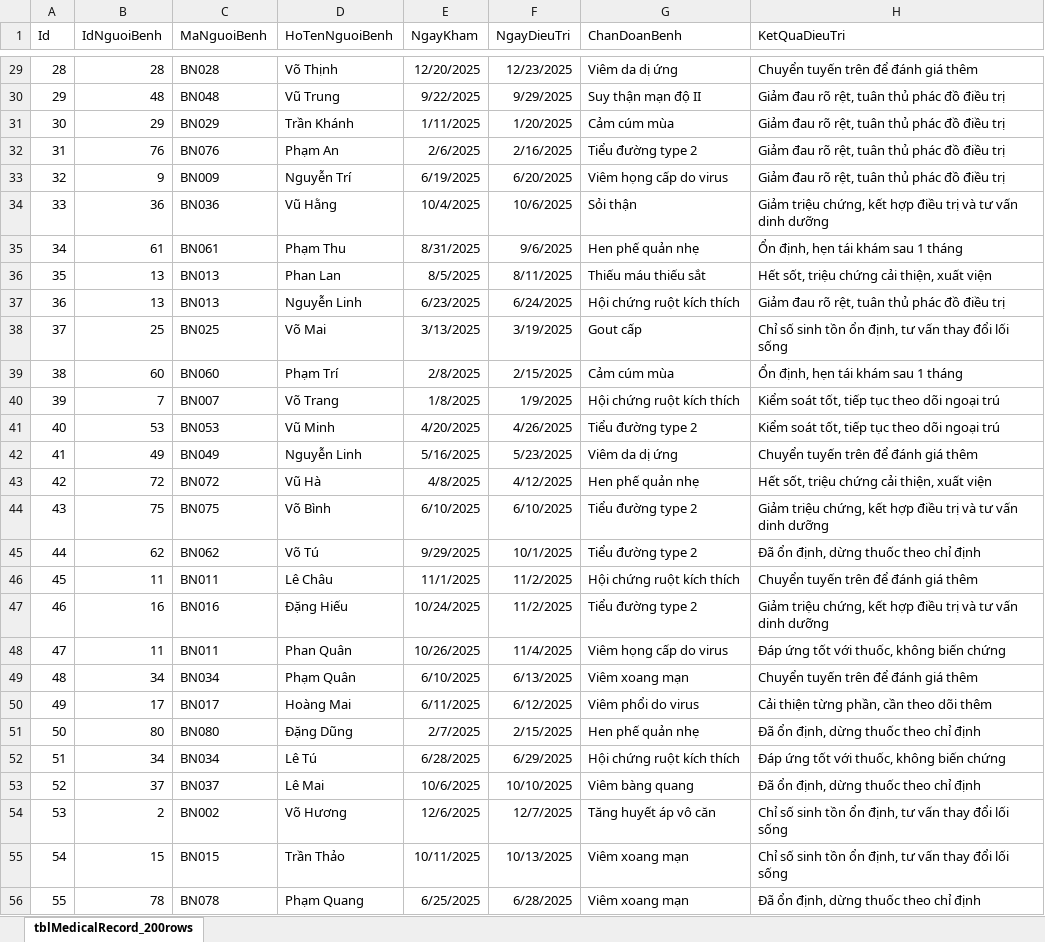
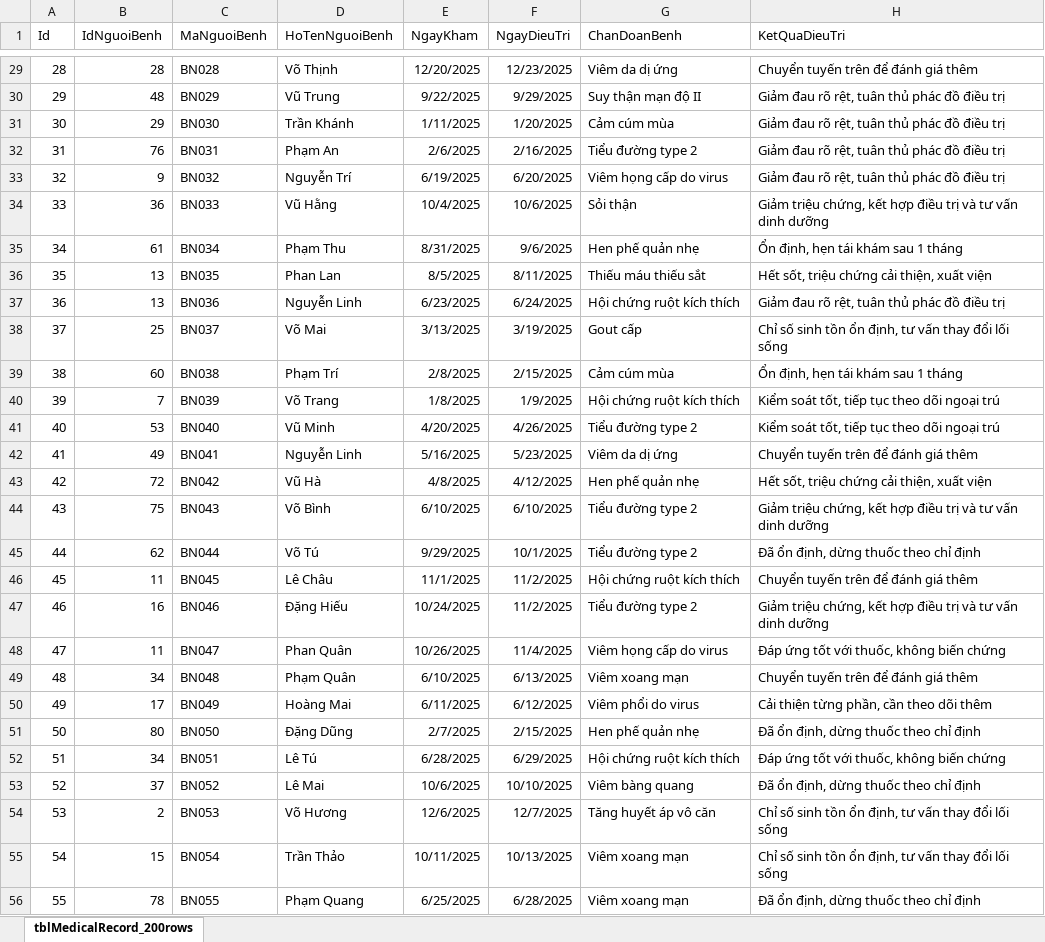
Before and after one commit to duongphuvinh/doantotnghiep, an Excel workbook: tool/tblMedicalRecord_200rows.xlsx, sheet tblMedicalRecord_200rows, drawn as a sheet; only a part is shown, gaps mark what is left out; values as stored, in another font and other column widths than the file's, no borders; the diff covers the shown part only; the diff names each change by its address in the sheet, - before the commit and + after, or states it on an @@ line.

```diff
--- a/tool/tblMedicalRecord_200rows.xlsx (sheet tblMedicalRecord_200rows)
+++ b/tool/tblMedicalRecord_200rows.xlsx (sheet tblMedicalRecord_200rows)
-C30 (MaNguoiBenh): BN048
+C30 (MaNguoiBenh): BN029
-C31 (MaNguoiBenh): BN029
+C31 (MaNguoiBenh): BN030
-C32 (MaNguoiBenh): BN076
+C32 (MaNguoiBenh): BN031
-C33 (MaNguoiBenh): BN009
+C33 (MaNguoiBenh): BN032
-C34 (MaNguoiBenh): BN036
+C34 (MaNguoiBenh): BN033
-C35 (MaNguoiBenh): BN061
+C35 (MaNguoiBenh): BN034
-C36 (MaNguoiBenh): BN013
+C36 (MaNguoiBenh): BN035
-C37 (MaNguoiBenh): BN013
+C37 (MaNguoiBenh): BN036
-C38 (MaNguoiBenh): BN025
+C38 (MaNguoiBenh): BN037
-C39 (MaNguoiBenh): BN060
+C39 (MaNguoiBenh): BN038
-C40 (MaNguoiBenh): BN007
+C40 (MaNguoiBenh): BN039
-C41 (MaNguoiBenh): BN053
+C41 (MaNguoiBenh): BN040
-C42 (MaNguoiBenh): BN049
+C42 (MaNguoiBenh): BN041
-C43 (MaNguoiBenh): BN072
+C43 (MaNguoiBenh): BN042
-C44 (MaNguoiBenh): BN075
+C44 (MaNguoiBenh): BN043
-C45 (MaNguoiBenh): BN062
+C45 (MaNguoiBenh): BN044
-C46 (MaNguoiBenh): BN011
+C46 (MaNguoiBenh): BN045
-C47 (MaNguoiBenh): BN016
+C47 (MaNguoiBenh): BN046
-C48 (MaNguoiBenh): BN011
+C48 (MaNguoiBenh): BN047
-C49 (MaNguoiBenh): BN034
+C49 (MaNguoiBenh): BN048
-C50 (MaNguoiBenh): BN017
+C50 (MaNguoiBenh): BN049
-C51 (MaNguoiBenh): BN080
+C51 (MaNguoiBenh): BN050
-C52 (MaNguoiBenh): BN034
+C52 (MaNguoiBenh): BN051
-C53 (MaNguoiBenh): BN037
+C53 (MaNguoiBenh): BN052
-C54 (MaNguoiBenh): BN002
+C54 (MaNguoiBenh): BN053
-C55 (MaNguoiBenh): BN015
+C55 (MaNguoiBenh): BN054
-C56 (MaNguoiBenh): BN078
+C56 (MaNguoiBenh): BN055
```
Also changed, not shown: 172 edited cells elsewhere in this sheet, 14 other files.
